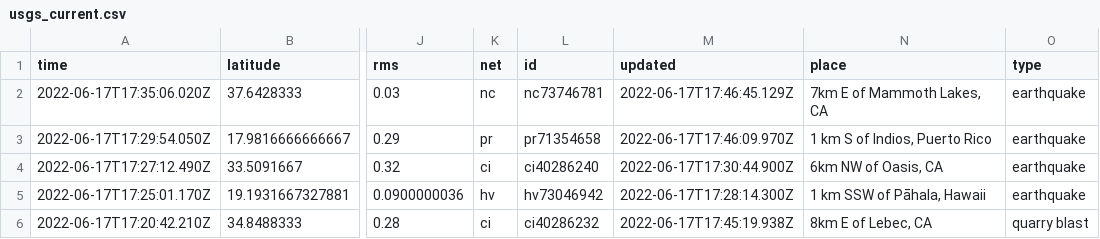
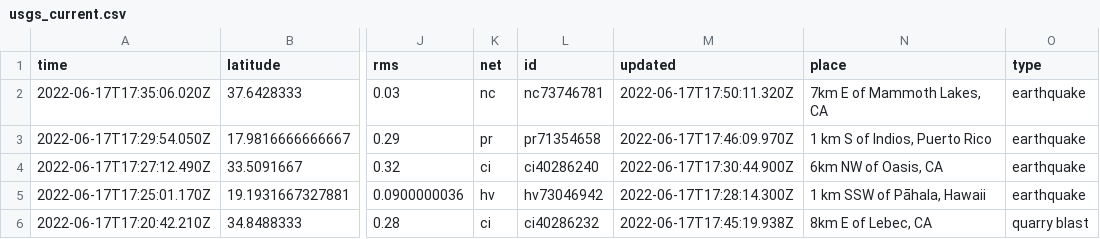
Before and after one commit to lalers/my-data-robot, a CSV file: usgs_current.csv, drawn as a sheet; only a part is shown, gaps mark what is left out; the diff covers the shown part only; the diff names each change by its address in the sheet, - before the commit and + after, or states it on an @@ line.

```diff
--- a/usgs_current.csv
+++ b/usgs_current.csv
-M2 (updated): 2022-06-17T17:46:45.129Z
+M2 (updated): 2022-06-17T17:50:11.320Z
```
Also changed, not shown: 2 added rows and 6 removed rows elsewhere in this file.
